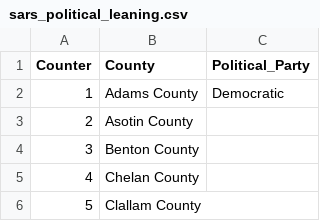
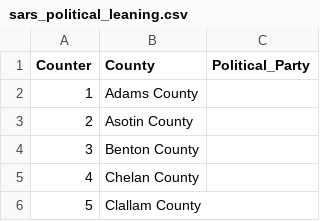
Before and after one commit to mocchicone/Covid-19-Outcomes-in-Washington-State, a CSV file: sars_political_leaning.csv, drawn as a sheet; only a part is shown.

Commit message:
nghia updated political leaning

```diff
--- a/sars_political_leaning.csv
+++ b/sars_political_leaning.csv
@@ -1,3 +1,3 @@
 Counter,County,Political_Party
-1,Adams County,Democratic
+1,Adams County,
 2,Asotin County,
```
Also changed, not shown: 1 other file.
